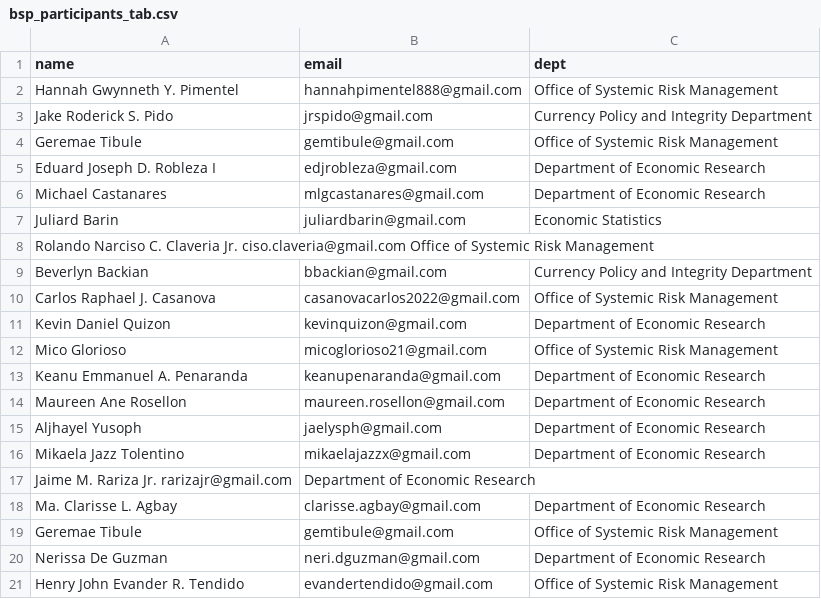
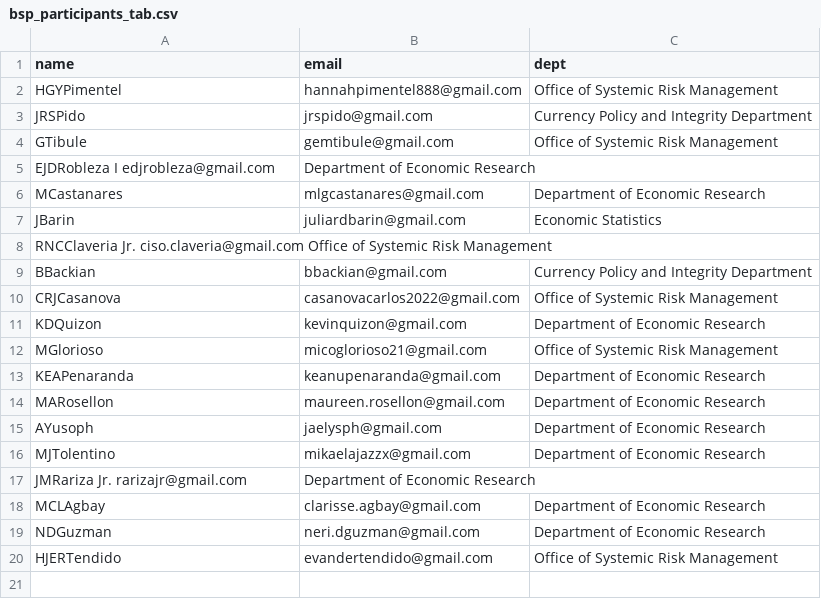
Before and after one commit to rgbaldov/BSP, a CSV file: datasets/bsp_participants_tab.csv, drawn as a sheet.

Commit message:
Update bsp_participants_tab.csv

```diff
--- a/datasets/bsp_participants_tab.csv
+++ b/datasets/bsp_participants_tab.csv
@@ -1,21 +1,20 @@
 name	email	dept
-Hannah Gwynneth Y. Pimentel	hannahpimentel888@gmail.com	Office of Systemic Risk Management
-Jake Roderick S. Pido	jrspido@gmail.com	Currency Policy and Integrity Department
-Geremae Tibule	gemtibule@gmail.com	Office of Systemic Risk Management
-Eduard Joseph D. Robleza I	edjrobleza@gmail.com	Department of Economic Research
-Michael Castanares	mlgcastanares@gmail.com	Department of Economic Research
-Juliard Barin	juliardbarin@gmail.com	Economic Statistics
-Rolando Narciso C. Claveria Jr.  ciso.claveria@gmail.com  Office of Systemic Risk Management
-Beverlyn Backian	bbackian@gmail.com	Currency Policy and Integrity Department
-Carlos Raphael J. Casanova	casanovacarlos2022@gmail.com	Office of Systemic Risk Management
-Kevin Daniel Quizon	kevinquizon@gmail.com	Department of Economic Research
-Mico Glorioso	micoglorioso21@gmail.com	Office of Systemic Risk Management
-Keanu Emmanuel A. Penaranda	keanupenaranda@gmail.com	Department of Economic Research
-Maureen Ane Rosellon	maureen.rosellon@gmail.com	Department of Economic Research
-Aljhayel Yusoph	jaelysph@gmail.com	Department of Economic Research
-Mikaela Jazz Tolentino	mikaelajazzx@gmail.com	Department of Economic Research
-Jaime M. Rariza Jr.  rarizajr@gmail.com	Department of Economic Research
-Ma. Clarisse L. Agbay	clarisse.agbay@gmail.com	Department of Economic Research
-Geremae Tibule	gemtibule@gmail.com	Office of Systemic Risk Management
-Nerissa De Guzman	neri.dguzman@gmail.com	Department of Economic Research
-Henry John Evander R. Tendido	evandertendido@gmail.com	Office of Systemic Risk Management
+HGYPimentel	hannahpimentel888@gmail.com	Office of Systemic Risk Management
+JRSPido	jrspido@gmail.com	Currency Policy and Integrity Department
+GTibule	gemtibule@gmail.com	Office of Systemic Risk Management
+EJDRobleza I  edjrobleza@gmail.com	Department of Economic Research
+MCastanares	mlgcastanares@gmail.com	Department of Economic Research
+JBarin	juliardbarin@gmail.com	Economic Statistics
+RNCClaveria Jr.  ciso.claveria@gmail.com  Office of Systemic Risk Management
+BBackian	bbackian@gmail.com	Currency Policy and Integrity Department
+CRJCasanova	casanovacarlos2022@gmail.com	Office of Systemic Risk Management
+KDQuizon	kevinquizon@gmail.com	Department of Economic Research
+MGlorioso	micoglorioso21@gmail.com	Office of Systemic Risk Management
+KEAPenaranda	keanupenaranda@gmail.com	Department of Economic Research
+MARosellon	maureen.rosellon@gmail.com	Department of Economic Research
+AYusoph	jaelysph@gmail.com	Department of Economic Research
+MJTolentino	mikaelajazzx@gmail.com	Department of Economic Research
+JMRariza Jr.  rarizajr@gmail.com	Department of Economic Research
+MCLAgbay	clarisse.agbay@gmail.com	Department of Economic Research
+NDGuzman	neri.dguzman@gmail.com	Department of Economic Research
+HJERTendido	evandertendido@gmail.com	Office of Systemic Risk Management
```
